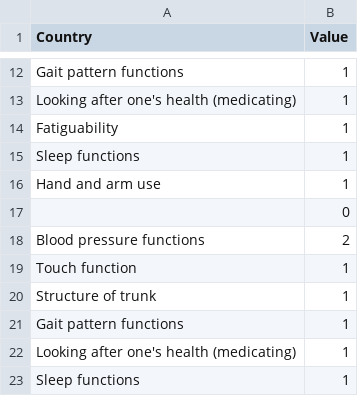
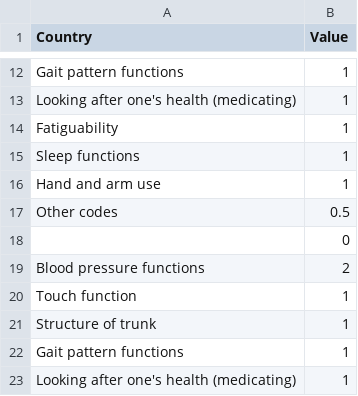
Before and after one commit to r-bernard/tester, a CSV file: sci-icf-categorisation.csv, drawn as a sheet; only a part is shown, gaps mark what is left out; the shorter side is filled out with more unchanged rows.

Commit message:
Update sci-icf-categorisation.csv

```diff
--- a/sci-icf-categorisation.csv
+++ b/sci-icf-categorisation.csv
@@ -16,2 +16,3 @@ Sleep functions,1
 Hand and arm use,1
+Other codes,0.5
 ,0
```
